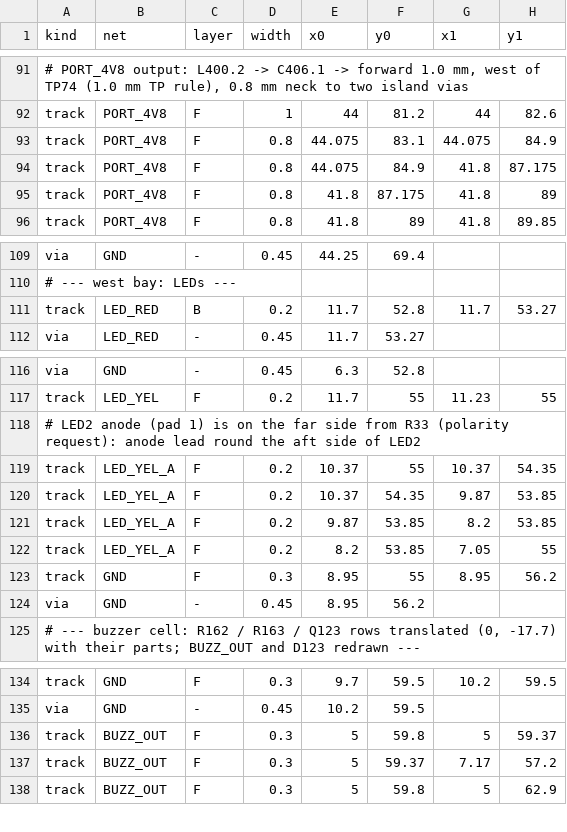
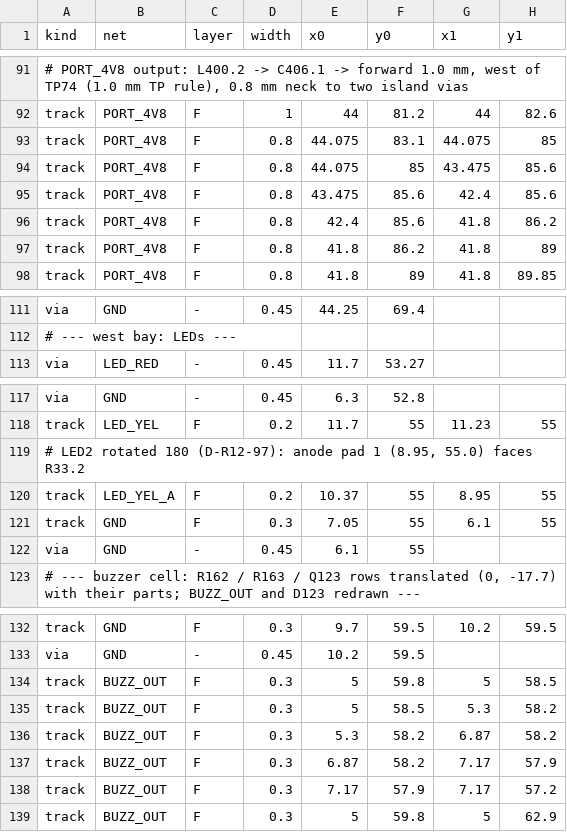
Before and after one commit to OAK-WJR/rocket-flight-computer, a TSV file: m3_design/r12_aid/zones/r12_routes_W5.tsv, drawn as a sheet; only a part is shown, gaps mark what is left out; removed rows and columns are numbered as before the commit, all else as after; the diff names each change by its address in the sheet, - before the commit and + after, or states it on an @@ line.

```diff
--- a/m3_design/r12_aid/zones/r12_routes_W5.tsv
+++ b/m3_design/r12_aid/zones/r12_routes_W5.tsv
-H93 (y1): 84.9
+H93 (y1): 85
-F94 (y0): 84.9
+F94 (y0): 85
-G94 (x1): 41.8
+G94 (x1): 43.475
-H94 (y1): 87.175
+H94 (y1): 85.6
+row 95: track | PORT_4V8 | F | 0.8 | 43.475 | 85.6 | 42.4 | 85.6
+row 96: track | PORT_4V8 | F | 0.8 | 42.4 | 85.6 | 41.8 | 86.2
-F97 (y0): 87.175
+F97 (y0): 86.2
-row 111: track | LED_RED | B | 0.2 | 11.7 | 52.8 | 11.7 | 53.27
-A119 (kind): # LED2 anode (pad 1) is on the far side from R33 (polarity request): anode lead round the aft side of LED2
+A119 (kind): # LED2 rotated 180 (D-R12-97): anode pad 1 (8.95, 55.0) faces R33.2
-G120 (x1): 10.37
+G120 (x1): 8.95
-H120 (y1): 54.35
+H120 (y1): 55
-row 120: track | LED_YEL_A | F | 0.2 | 10.37 | 54.35 | 9.87 | 53.85
-row 121: track | LED_YEL_A | F | 0.2 | 9.87 | 53.85 | 8.2 | 53.85
-row 122: track | LED_YEL_A | F | 0.2 | 8.2 | 53.85 | 7.05 | 55
-E121 (x0): 8.95
+E121 (x0): 7.05
-G121 (x1): 8.95
+G121 (x1): 6.1
-H121 (y1): 56.2
+H121 (y1): 55
-E122 (x0): 8.95
+E122 (x0): 6.1
-F122 (y0): 56.2
+F122 (y0): 55
-H134 (y1): 59.37
+H134 (y1): 58.5
+row 135: track | BUZZ_OUT | F | 0.3 | 5 | 58.5 | 5.3 | 58.2
+row 136: track | BUZZ_OUT | F | 0.3 | 5.3 | 58.2 | 6.87 | 58.2
+row 137: track | BUZZ_OUT | F | 0.3 | 6.87 | 58.2 | 7.17 | 57.9
-E138 (x0): 5
+E138 (x0): 7.17
-F138 (y0): 59.37
+F138 (y0): 57.9
```
